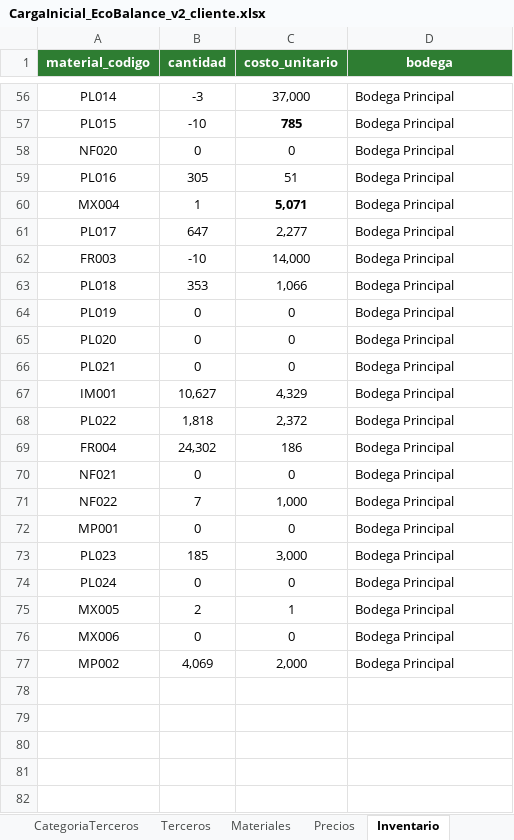
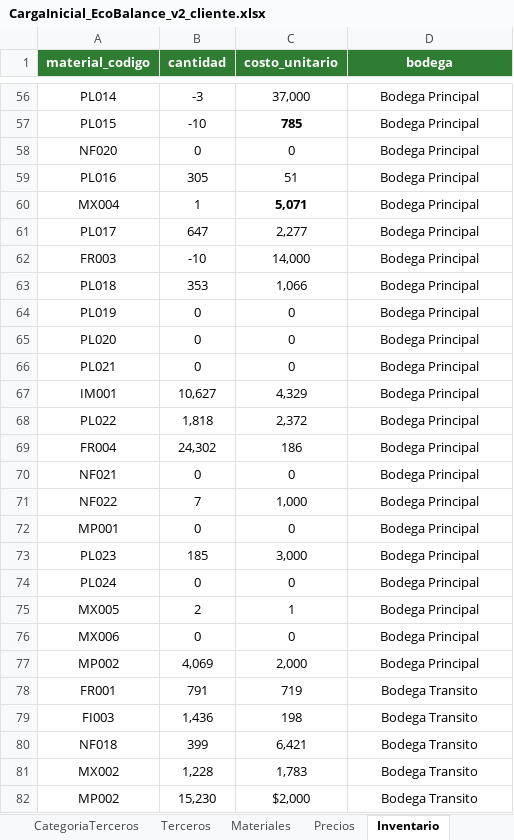
Before and after one commit to eduardchain/reciclaje-erp, an Excel workbook: docs/CargaInicial_EcoBalance_v2_cliente.xlsx, sheet Inventario, drawn as a sheet; only a part is shown, gaps mark what is left out; values as stored, in another font and other column widths than the file's, no borders; charts and pictures not drawn; the diff covers the shown part only; the diff names each change by its address in the sheet, - before the commit and + after, or states it on an @@ line.

```diff
--- a/docs/CargaInicial_EcoBalance_v2_cliente.xlsx (sheet Inventario)
+++ b/docs/CargaInicial_EcoBalance_v2_cliente.xlsx (sheet Inventario)
-D56:D77 alignment: left
+D56:D77 alignment: center
+row 78: FR001 | 791 | 719 | Bodega Transito
+row 79: FI003 | 1,436 | 198 | Bodega Transito
+row 80: NF018 | 399 | 6,421 | Bodega Transito
+row 81: MX002 | 1,228 | 1,783 | Bodega Transito
+row 82: MP002 | 15,230 | $2,000 | Bodega Transito
```
Also changed, not shown: cell formats elsewhere in this sheet, sheet Terceros, sheet CategoriaGastos, sheet Bodegas, other sheet tabs, charts or pictures, 5 other files.
